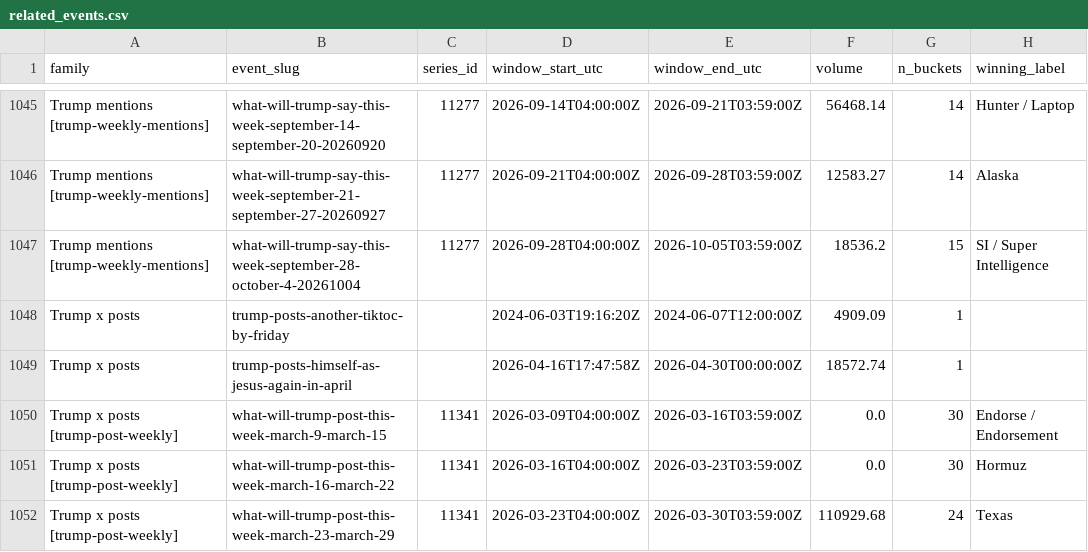
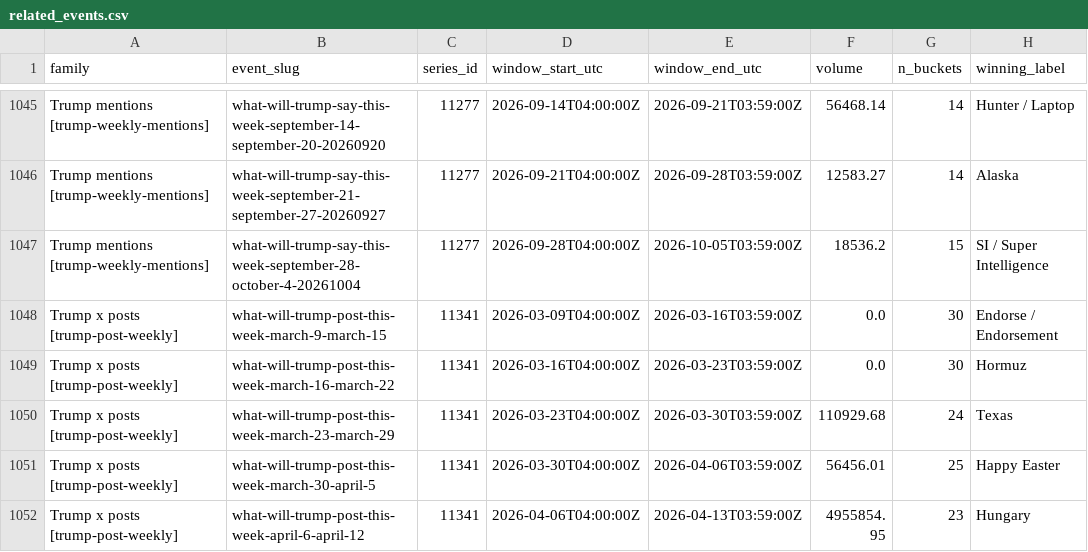
Before and after one commit to arvinhadidi/elon-poly-experiment, a CSV file: elon/data/related_events.csv, drawn as a sheet; only a part is shown, gaps mark what is left out; the shorter side is filled out with more unchanged rows.

```diff
--- a/elon/data/related_events.csv
+++ b/elon/data/related_events.csv
@@ -1047,4 +1047,2 @@ Trump mentions [trump-weekly-mentions],what-will-trump-say-this-week-september-2
 Trump mentions [trump-weekly-mentions],what-will-trump-say-this-week-september-28-october-4-20261004,11277,2026-09-28T04:00:00Z,2026-10-05T03:59:00Z,18536.2,15,SI / Super Intelligence
-Trump x posts,trump-posts-another-tiktoc-by-friday,,2024-06-03T19:16:20Z,2024-06-07T12:00:00Z,4909.09,1,
-Trump x posts,trump-posts-himself-as-jesus-again-in-april,,2026-04-16T17:47:58Z,2026-04-30T00:00:00Z,18572.74,1,
 Trump x posts [trump-post-weekly],what-will-trump-post-this-week-march-9-march-15,11341,2026-03-09T04:00:00Z,2026-03-16T03:59:00Z,0.0,30,Endorse / Endorsement
```
Also changed, not shown: elon/data/related_books.csv, elon/data/related_inventory.csv, 4 other files.
